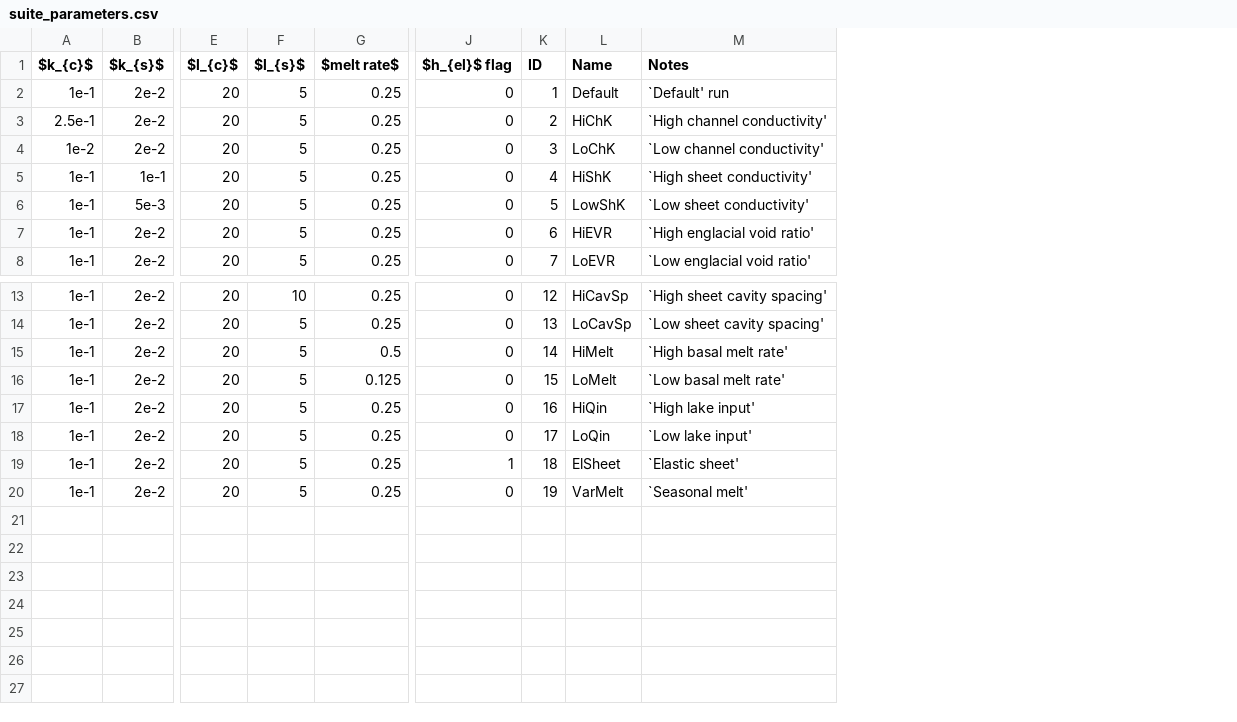
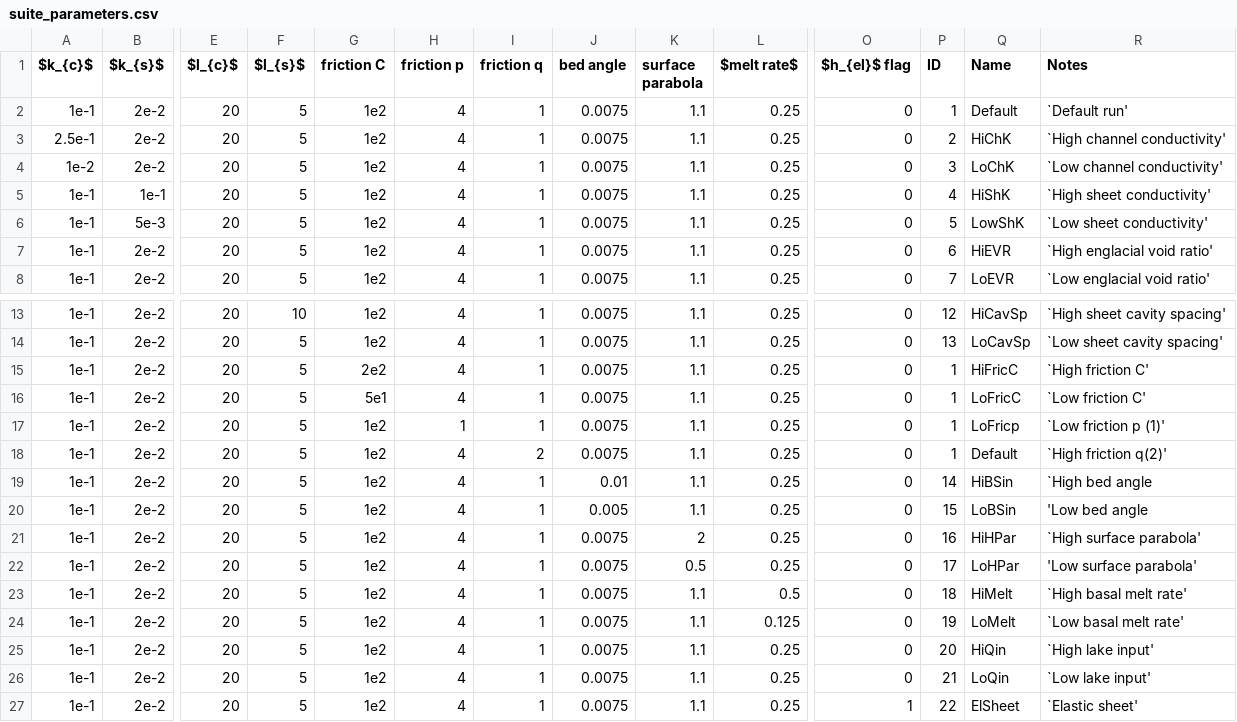
Before and after one commit to The-SLIDE-Project/pyJokulhlaup, a CSV file: synthetic/experiments/suite_parameters.csv, drawn as a sheet; only a part is shown, gaps mark what is left out; removed rows and columns are numbered as before the commit, all else as after; rows hold the shown columns only; the diff names each change by its address in the sheet, - before the commit and + after, or states it on an @@ line.

```diff
--- a/synthetic/experiments/suite_parameters.csv
+++ b/synthetic/experiments/suite_parameters.csv
+column G (friction C), rows 2-8: all 1e2; rows 13-14: 1e2 | 1e2; rows 23-27: all 1e2
+column H (friction p), rows 2-8: all 4; rows 13-14: 4 | 4; rows 23-27: all 4
+column I (friction q), rows 2-8: all 1; rows 13-14: 1 | 1; rows 23-27: all 1
+column J (bed angle), rows 2-8: all 0.0075; rows 13-14: 0.0075 | 0.0075; rows 23-27: all 0.0075
+column K (surface parabola), rows 2-8: all 1.1; rows 13-14: 1.1 | 1.1; rows 23-27: all 1.1
-R2 (Notes): `Default' run
+R2 (Notes): `Default run'
+row 15: 1e-1 | 2e-2 | 20 | 5 | 2e2 | 4 | 1 | 0.0075 | 1.1 | 0.25 | 0 | 1 | HiFricC | `High friction C'
+row 16: 1e-1 | 2e-2 | 20 | 5 | 5e1 | 4 | 1 | 0.0075 | 1.1 | 0.25 | 0 | 1 | LoFricC | `Low friction C'
+row 17: 1e-1 | 2e-2 | 20 | 5 | 1e2 | 1 | 1 | 0.0075 | 1.1 | 0.25 | 0 | 1 | LoFricp | `Low friction p (1)'
+row 18: 1e-1 | 2e-2 | 20 | 5 | 1e2 | 4 | 2 | 0.0075 | 1.1 | 0.25 | 0 | 1 | Default | `High friction q(2)'
+row 19: 1e-1 | 2e-2 | 20 | 5 | 1e2 | 4 | 1 | 0.01 | 1.1 | 0.25 | 0 | 14 | HiBSin | `High bed angle
+row 20: 1e-1 | 2e-2 | 20 | 5 | 1e2 | 4 | 1 | 0.005 | 1.1 | 0.25 | 0 | 15 | LoBSin | 'Low bed angle
+row 21: 1e-1 | 2e-2 | 20 | 5 | 1e2 | 4 | 1 | 0.0075 | 2 | 0.25 | 0 | 16 | HiHPar | `High surface parabola'
+row 22: 1e-1 | 2e-2 | 20 | 5 | 1e2 | 4 | 1 | 0.0075 | 0.5 | 0.25 | 0 | 17 | LoHPar | 'Low surface parabola'
-P23 (ID): 14
+P23 (ID): 18
-P24 (ID): 15
+P24 (ID): 19
-P25 (ID): 16
+P25 (ID): 20
-P26 (ID): 17
+P26 (ID): 21
-P27 (ID): 18
+P27 (ID): 22
-row 20: 1e-1 | 2e-2 | 20 | 5 | 0.25 | 0 | 19 | VarMelt | `Seasonal melt'
```
Also changed, not shown: 8 other files.
